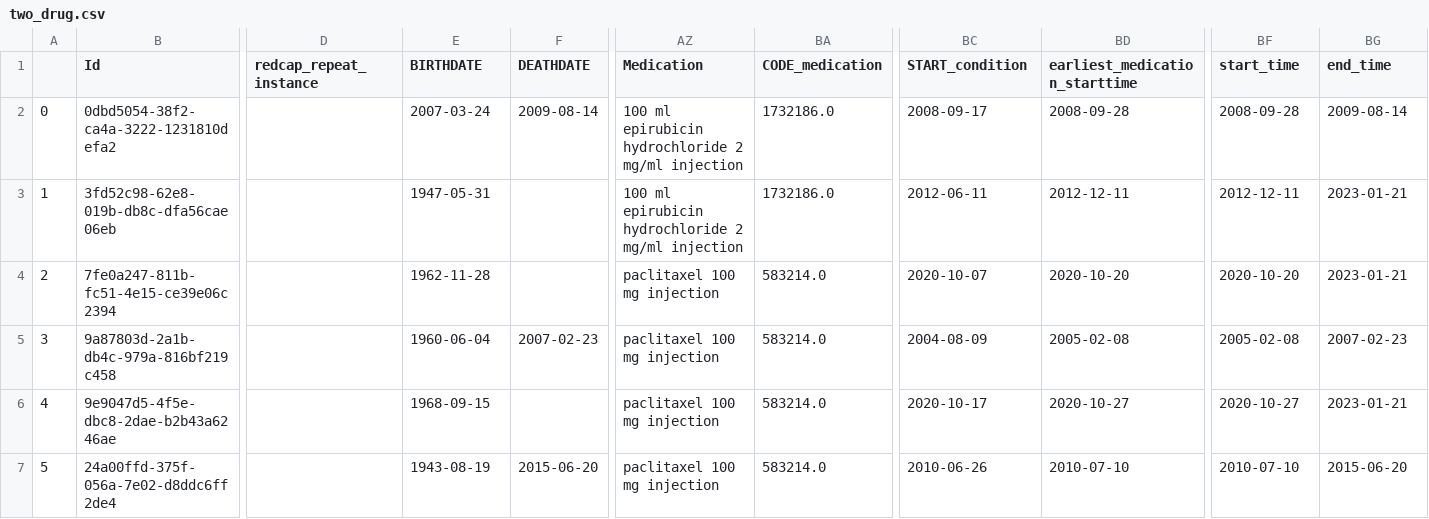
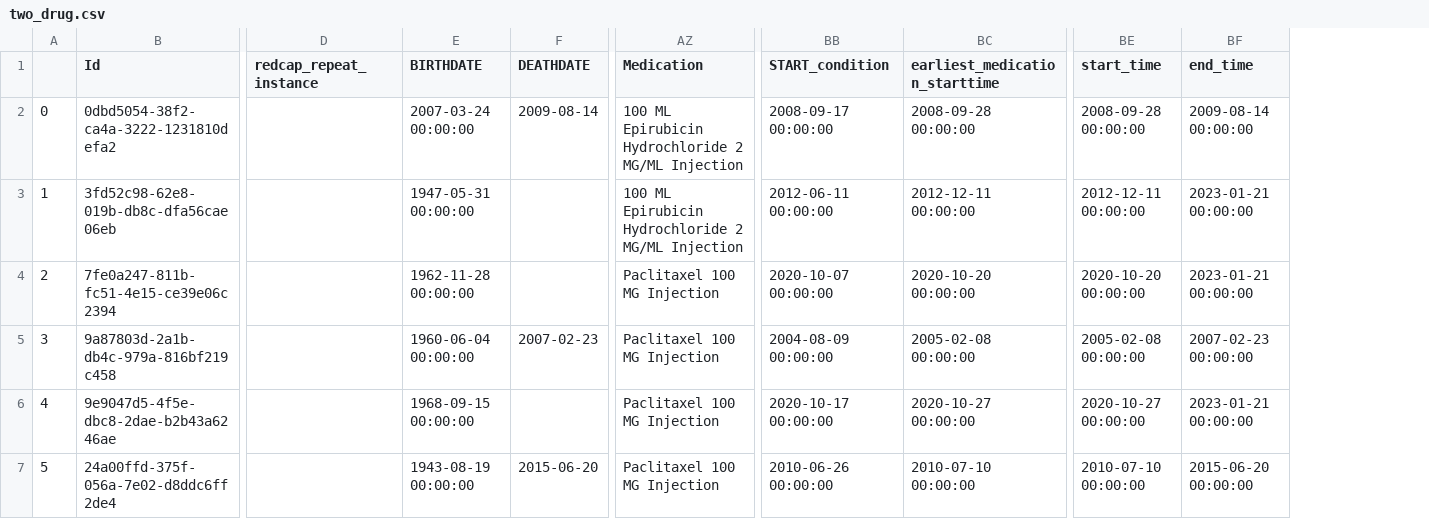
Before and after one commit to Clinical-Informatics-Collaborative/clinical_dashboards, a CSV file: Kaplan_Meier_R/preprocessed_data/two_drug.csv, drawn as a sheet; only a part is shown, gaps mark what is left out; removed rows and columns are numbered as before the commit, all else as after; the diff covers the shown part only; the diff names each change by its address in the sheet, - before the commit and + after, or states it on an @@ line.

Commit message:
update tableau workbook

```diff
--- a/Kaplan_Meier_R/preprocessed_data/two_drug.csv
+++ b/Kaplan_Meier_R/preprocessed_data/two_drug.csv
-column BA (CODE_medication), rows 2-7: 1732186.0 | 1732186.0 | 583214.0 | 583214.0 | 583214.0 | 583214.0
-E2 (BIRTHDATE): 2007-03-24
+E2 (BIRTHDATE): 2007-03-24 00:00:00
-AZ2:AZ3 (Medication): 100 ml epirubicin hydrochloride 2 mg/ml injection
+AZ2:AZ3 (Medication): 100 ML Epirubicin Hydrochloride 2 MG/ML Injection
-BB2 (START_condition): 2008-09-17
+BB2 (START_condition): 2008-09-17 00:00:00
-BC2 (earliest_medication_starttime): 2008-09-28
+BC2 (earliest_medication_starttime): 2008-09-28 00:00:00
-BE2 (start_time): 2008-09-28
+BE2 (start_time): 2008-09-28 00:00:00
-BF2 (end_time): 2009-08-14
+BF2 (end_time): 2009-08-14 00:00:00
-E3 (BIRTHDATE): 1947-05-31
+E3 (BIRTHDATE): 1947-05-31 00:00:00
-BB3 (START_condition): 2012-06-11
+BB3 (START_condition): 2012-06-11 00:00:00
-BC3 (earliest_medication_starttime): 2012-12-11
+BC3 (earliest_medication_starttime): 2012-12-11 00:00:00
-BE3 (start_time): 2012-12-11
+BE3 (start_time): 2012-12-11 00:00:00
-BF3:BF4 (end_time): 2023-01-21
+BF3:BF4 (end_time): 2023-01-21 00:00:00
-E4 (BIRTHDATE): 1962-11-28
+E4 (BIRTHDATE): 1962-11-28 00:00:00
-AZ4:AZ7 (Medication): paclitaxel 100 mg injection
+AZ4:AZ7 (Medication): Paclitaxel 100 MG Injection
-BB4 (START_condition): 2020-10-07
+BB4 (START_condition): 2020-10-07 00:00:00
-BC4 (earliest_medication_starttime): 2020-10-20
+BC4 (earliest_medication_starttime): 2020-10-20 00:00:00
-BE4 (start_time): 2020-10-20
+BE4 (start_time): 2020-10-20 00:00:00
-E5 (BIRTHDATE): 1960-06-04
+E5 (BIRTHDATE): 1960-06-04 00:00:00
-BB5 (START_condition): 2004-08-09
+BB5 (START_condition): 2004-08-09 00:00:00
-BC5 (earliest_medication_starttime): 2005-02-08
+BC5 (earliest_medication_starttime): 2005-02-08 00:00:00
-BE5 (start_time): 2005-02-08
+BE5 (start_time): 2005-02-08 00:00:00
-BF5 (end_time): 2007-02-23
+BF5 (end_time): 2007-02-23 00:00:00
-E6 (BIRTHDATE): 1968-09-15
+E6 (BIRTHDATE): 1968-09-15 00:00:00
-BB6 (START_condition): 2020-10-17
+BB6 (START_condition): 2020-10-17 00:00:00
-BC6 (earliest_medication_starttime): 2020-10-27
+BC6 (earliest_medication_starttime): 2020-10-27 00:00:00
-BE6 (start_time): 2020-10-27
+BE6 (start_time): 2020-10-27 00:00:00
-BF6 (end_time): 2023-01-21
+BF6 (end_time): 2023-01-21 00:00:00
-E7 (BIRTHDATE): 1943-08-19
+E7 (BIRTHDATE): 1943-08-19 00:00:00
-BB7 (START_condition): 2010-06-26
+BB7 (START_condition): 2010-06-26 00:00:00
-BC7 (earliest_medication_starttime): 2010-07-10
+BC7 (earliest_medication_starttime): 2010-07-10 00:00:00
-BE7 (start_time): 2010-07-10
+BE7 (start_time): 2010-07-10 00:00:00
-BF7 (end_time): 2015-06-20
+BF7 (end_time): 2015-06-20 00:00:00
```
Also changed, not shown: 86 edited cells elsewhere in this file, 7 other files.
